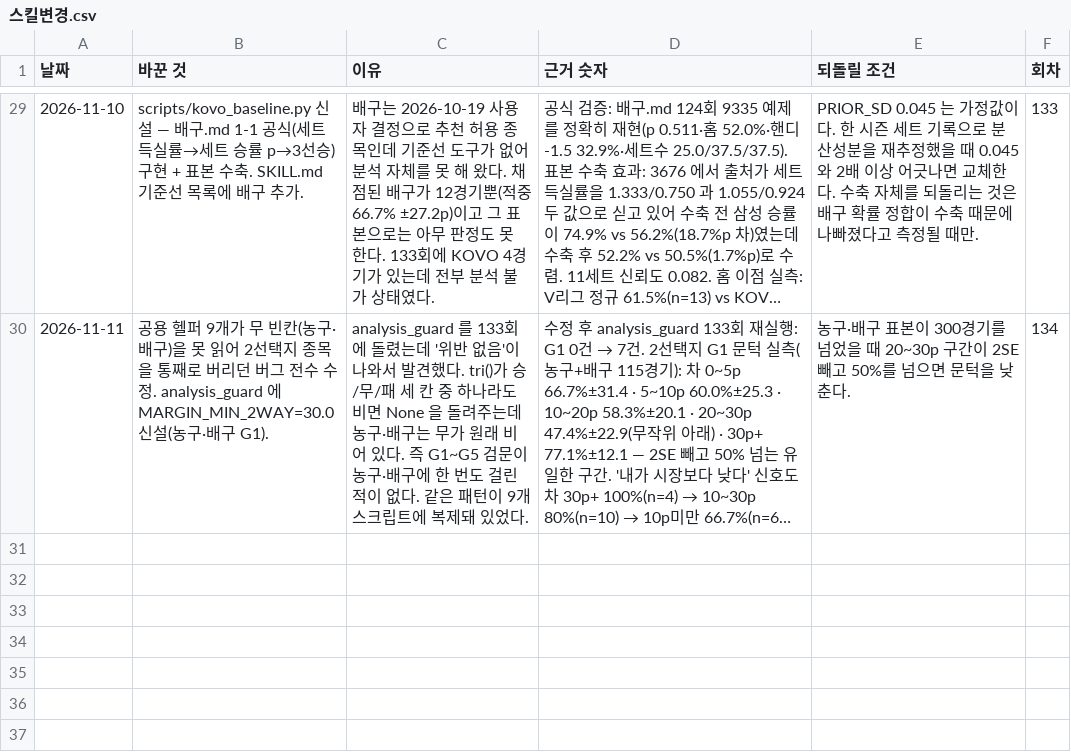
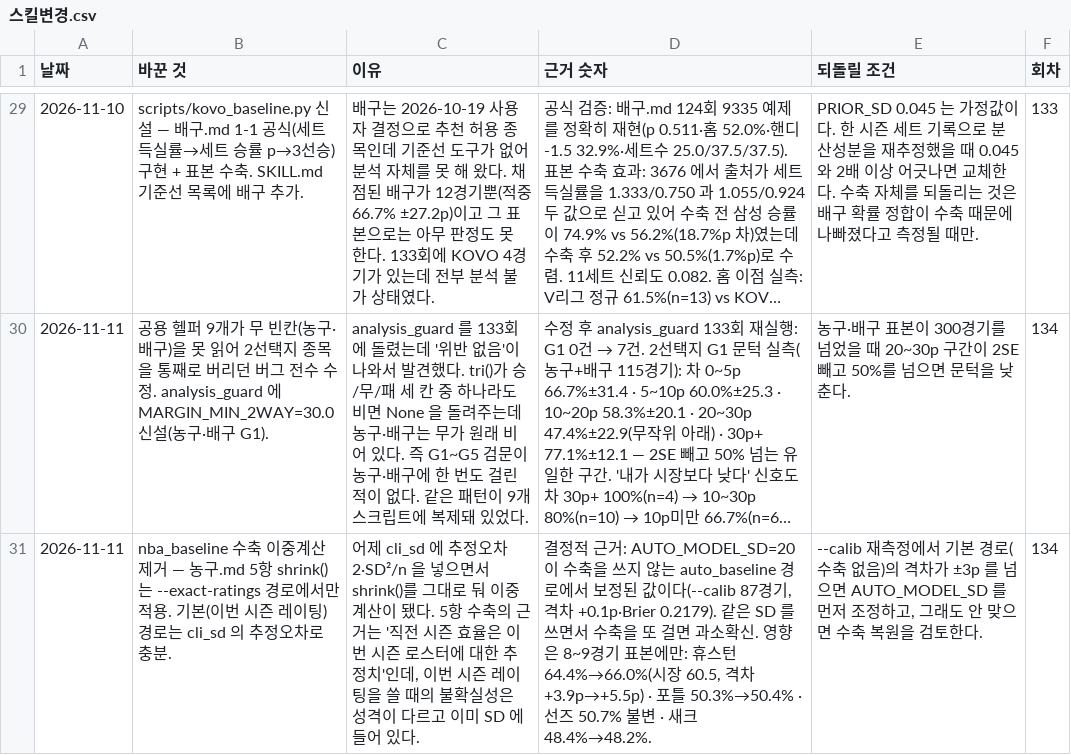
Before and after one commit to Mrzero-00/ai-playground, a CSV file: 승부예측 프로그램/data/스킬변경.csv, drawn as a sheet; only a part is shown, gaps mark what is left out; long unchanged cells end in …; the diff names each change by its address in the sheet, - before the commit and + after, or states it on an @@ line.

```diff
--- a/승부예측 프로그램/data/스킬변경.csv
+++ b/승부예측 프로그램/data/스킬변경.csv
+row 31: 2026-11-11 | nba_baseline 수축 이중계산 제거 — 농구.md 5항 shrink()는 --exact-ratings 경로에서만 적용. 기본(이번 시즌 레이팅) 경로는 cli_sd 의 추정오차로 충분. | 어제 cli_sd 에 추정오차 2·SD²/n 을 넣으면서 shrink()를 그대로 둬 이중 계산이 됐다. 5항 수축의 근거는 '직전 시즌 효율은 이번 시즌 로스터에 대한 추정치'인데, 이번 시즌 레이팅을 쓸 때의 불확실성은 성격이 다르고 이미 SD 에 들어 있다. | 결정적 근거: AUTO_MODEL_SD=20 이 수축을 쓰지 않는 auto_baseline 경로에서 보정된 값이다(--calib 87경기, 격차 +0.1p·Brier 0.2179). 같은 SD 를 쓰면서 수축을 또 걸면 과소확신. 영향은 8~9경기 표본에만: 휴스턴 64.4%→66.0%(시장 60.5, 격차 +3.9p→+5.5p) · 포틀 50.3%→50.4% · 선즈 50.7% 불변 · 새크 48.4%→48.2%. | --calib 재측정에서 기본 경로(수축 없음)의 격차가 ±3p 를 넘으면 AUTO_MODEL_SD 를 먼저 조정하고, 그래도 안 맞으면 수축 복원을 검토한다. | 134
```
Also changed, not shown: 4 other files.
